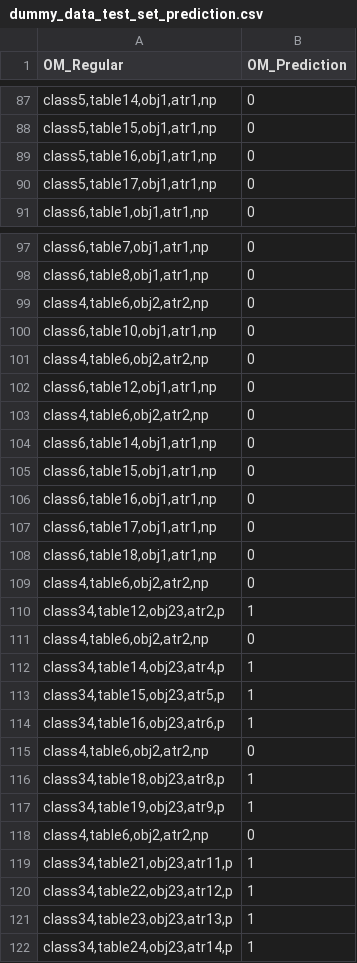
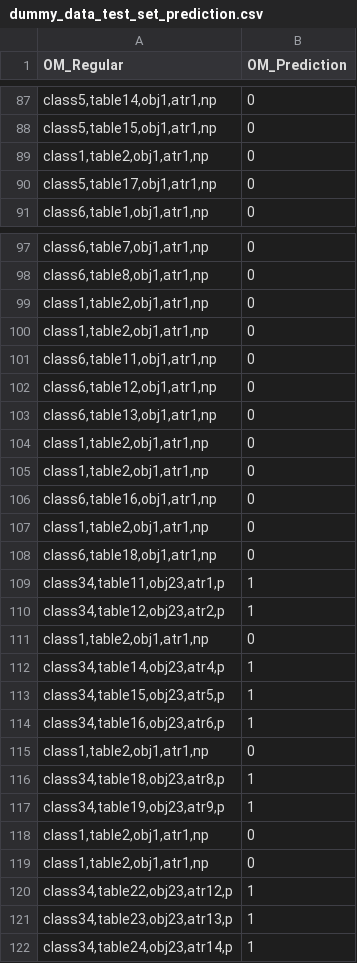
Before and after one commit to rashedhasan090/OM-ML_Research, a CSV file: January 2023 Analysis/New Analysis/sampleset/sample_space2/dummy_data_test_set_prediction.csv, drawn as a sheet; only a part is shown, gaps mark what is left out; the diff covers the shown part only.

```diff
--- a/January 2023 Analysis/New Analysis/sampleset/sample_space2/dummy_data_test_set_prediction.csv
+++ b/January 2023 Analysis/New Analysis/sampleset/sample_space2/dummy_data_test_set_prediction.csv
@@ -88,3 +88,3 @@
 "class5,table15,obj1,atr1,np ",0
-"class5,table16,obj1,atr1,np ",0
+"class1,table2,obj1,atr1,np ",0
 "class5,table17,obj1,atr1,np ",0
@@ -98,15 +98,15 @@
 "class6,table8,obj1,atr1,np ",0
-"class4,table6,obj2,atr2,np ",0
-"class6,table10,obj1,atr1,np ",0
-"class4,table6,obj2,atr2,np ",0
+"class1,table2,obj1,atr1,np ",0
+"class1,table2,obj1,atr1,np ",0
+"class6,table11,obj1,atr1,np ",0
 "class6,table12,obj1,atr1,np ",0
-"class4,table6,obj2,atr2,np ",0
-"class6,table14,obj1,atr1,np ",0
-"class6,table15,obj1,atr1,np ",0
+"class6,table13,obj1,atr1,np ",0
+"class1,table2,obj1,atr1,np ",0
+"class1,table2,obj1,atr1,np ",0
 "class6,table16,obj1,atr1,np ",0
-"class6,table17,obj1,atr1,np ",0
+"class1,table2,obj1,atr1,np ",0
 "class6,table18,obj1,atr1,np ",0
-"class4,table6,obj2,atr2,np ",0
+"class34,table11,obj23,atr1,p ",1
 "class34,table12,obj23,atr2,p ",1
-"class4,table6,obj2,atr2,np ",0
+"class1,table2,obj1,atr1,np ",0
 "class34,table14,obj23,atr4,p ",1
@@ -114,7 +114,7 @@
 "class34,table16,obj23,atr6,p ",1
-"class4,table6,obj2,atr2,np ",0
+"class1,table2,obj1,atr1,np ",0
 "class34,table18,obj23,atr8,p ",1
 "class34,table19,obj23,atr9,p ",1
-"class4,table6,obj2,atr2,np ",0
-"class34,table21,obj23,atr11,p ",1
+"class1,table2,obj1,atr1,np ",0
+"class1,table2,obj1,atr1,np ",0
 "class34,table22,obj23,atr12,p ",1
```
Also changed, not shown: 1 added row, 1 removed row and 26 edited cells elsewhere in this file, January 2023 Analysis/New Analysis/sampleset/sample_space2/dummy_data_unseen_prediction.csv, 31 other files.
